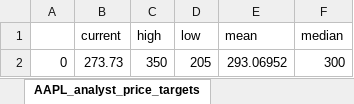
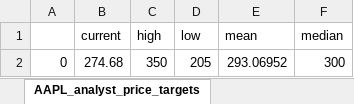
Before and after one commit to laithalfar/Stock_Prediction, an Excel workbook: data/raw.xlsx, sheet AAPL_analyst_price_targets, drawn as a sheet; values as stored, in another font and other column widths than the file's, no borders; the diff names each change by its address in the sheet, - before the commit and + after, or states it on an @@ line.

```diff
--- a/data/raw.xlsx (sheet AAPL_analyst_price_targets)
+++ b/data/raw.xlsx (sheet AAPL_analyst_price_targets)
-B2 (current): 273.73
+B2 (current): 274.68
```
Also changed, not shown: sheet AAPL_OHCL, sheet AAPL_General_info, 14 other files.
